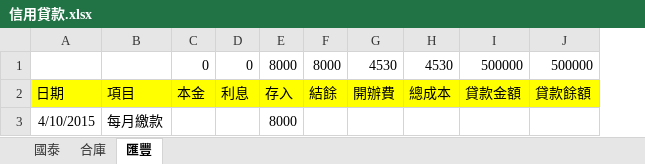
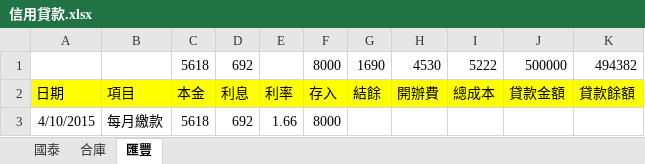
Before and after one commit to dada2cindy/tradeuse-dada2cindy, an Excel workbook: 交易紀錄/信用貸款.xlsx, sheet 匯豐, drawn as a sheet; values as stored, in another font and other column widths than the file's, no borders; removed rows and columns are numbered as before the commit, all else as after; the diff names each change by its address in the sheet, - before the commit and + after, or states it on an @@ line.

```diff
--- a/交易紀錄/信用貸款.xlsx (sheet 匯豐)
+++ b/交易紀錄/信用貸款.xlsx (sheet 匯豐)
+column E, rows 2-3: 利率 | 1.66
-row 1:  |  | 0 | 0 | 8000 | 8000 | 4530 | 4530 | 500000 | 500000
+row 1:  |  | 5618 | 692 |  | 8000 | 1690 | 4530 | 5222 | 500000 | 494382
-C3: (empty)
+C3: 5618
-D3: (empty)
+D3: 692
```
Also changed, not shown: sheet 國泰, sheet 合庫, formulas that keep their value.
